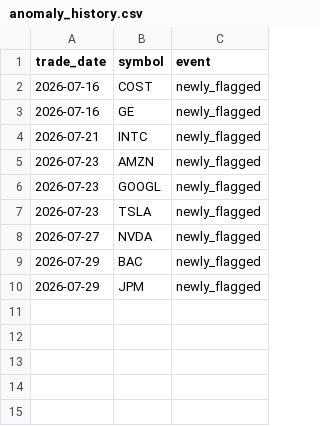
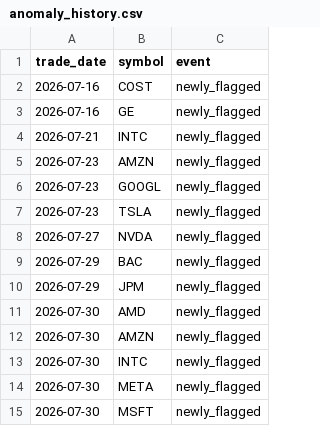
Before and after one commit to aliL2000/portfolio-risk-analytics, a CSV file: anomaly_history.csv, drawn as a sheet.

```diff
--- a/anomaly_history.csv
+++ b/anomaly_history.csv
@@ -10 +10,6 @@ trade_date,symbol,event
 2026-07-29,JPM,newly_flagged
+2026-07-30,AMD,newly_flagged
+2026-07-30,AMZN,newly_flagged
+2026-07-30,INTC,newly_flagged
+2026-07-30,META,newly_flagged
+2026-07-30,MSFT,newly_flagged
```
Also changed, not shown: data_summary.csv, 3 other files.
